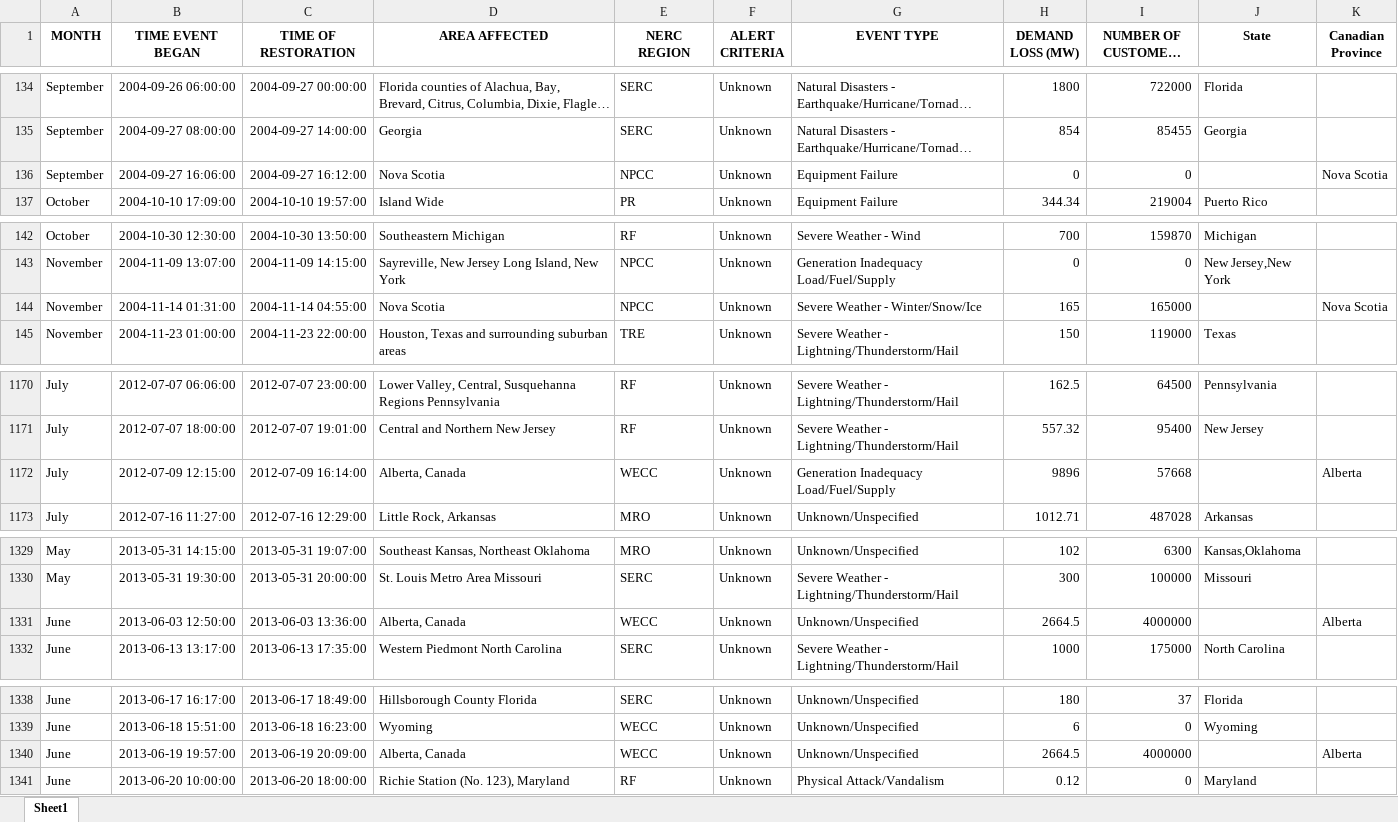
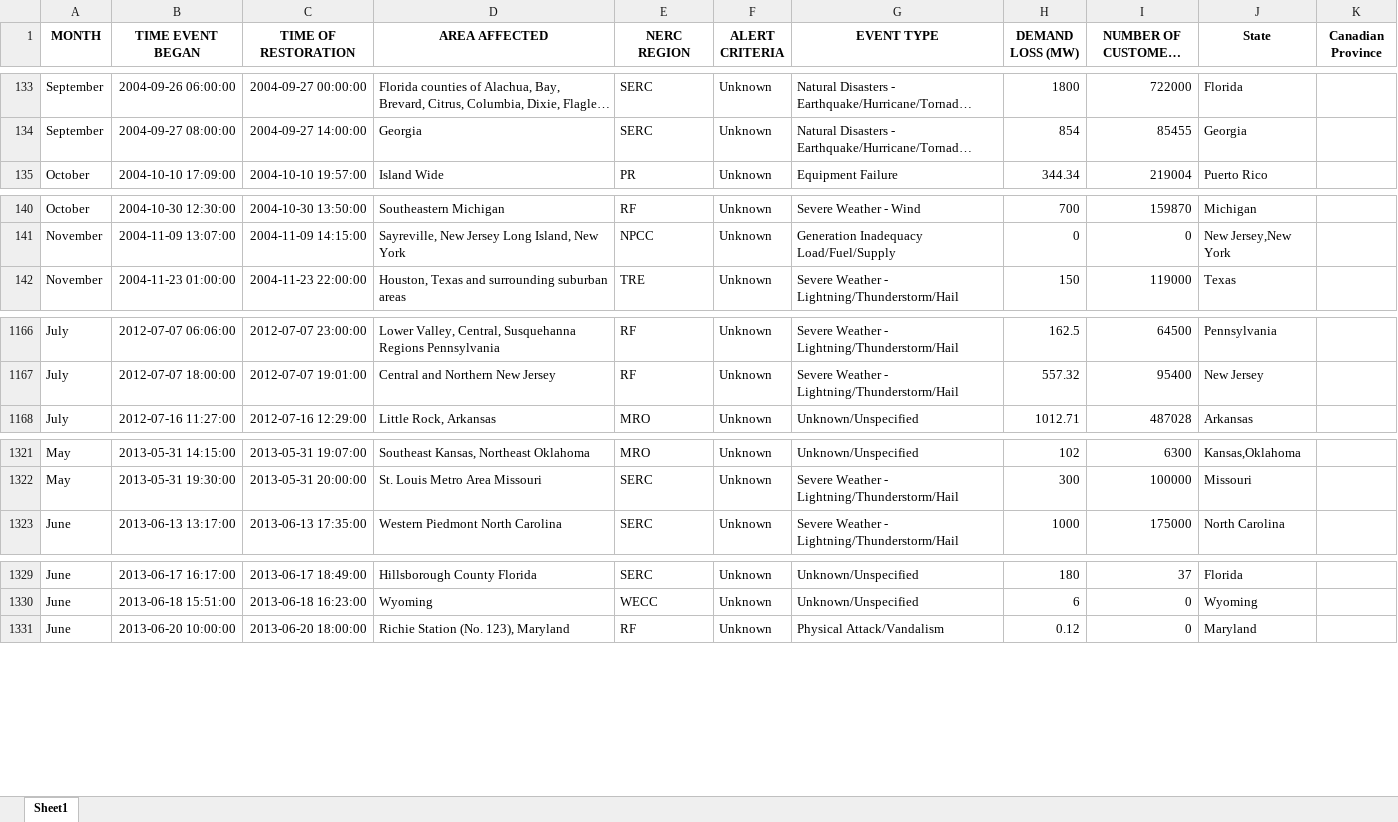
Before and after one commit to gregorywmorris/Maven-Power-Outage-Challenge, an Excel workbook: data/processed/DOE_FINAL-cleaned.xlsx, sheet Sheet1, drawn as a sheet; only a part is shown, gaps mark what is left out; long unchanged cells end in …; values as stored, in another font and other column widths than the file's, no borders; the diff covers the shown part only; the diff names each change by its address in the sheet, - before the commit and + after, or states it on an @@ line.

```diff
--- a/data/processed/DOE_FINAL-cleaned.xlsx (sheet Sheet1)
+++ b/data/processed/DOE_FINAL-cleaned.xlsx (sheet Sheet1)
-row 136: September | 2004-09-27 16:06:00 | 2004-09-27 16:12:00 | Nova Scotia | NPCC | Unknown | Equipment Failure | 0 | 0 |  | Nova Scotia
-row 144: November | 2004-11-14 01:31:00 | 2004-11-14 04:55:00 | Nova Scotia | NPCC | Unknown | Severe Weather - Winter/Snow/Ice | 165 | 165000 |  | Nova Scotia
-row 1172: July | 2012-07-09 12:15:00 | 2012-07-09 16:14:00 | Alberta, Canada | WECC | Unknown | Generation Inadequacy Load/Fuel/Supply | 9896 | 57668 |  | Alberta
-row 1331: June | 2013-06-03 12:50:00 | 2013-06-03 13:36:00 | Alberta, Canada | WECC | Unknown | Unknown/Unspecified | 2664.5 | 4000000 |  | Alberta
-row 1340: June | 2013-06-19 19:57:00 | 2013-06-19 20:09:00 | Alberta, Canada | WECC | Unknown | Unknown/Unspecified | 2664.5 | 4000000 |  | Alberta
```
Also changed, not shown: 19 removed rows elsewhere in this sheet, 2 other files.
